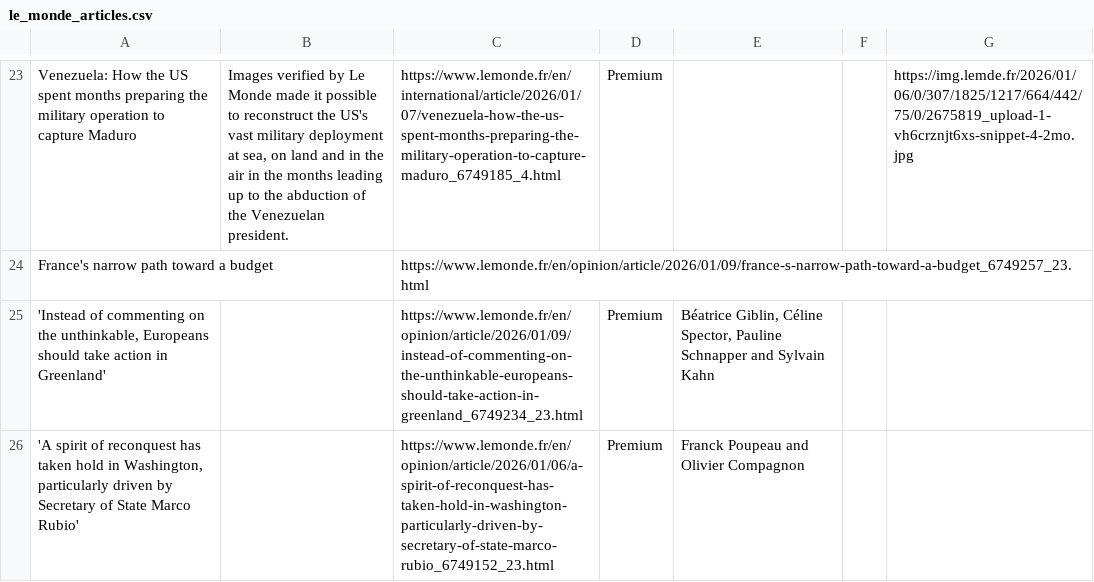
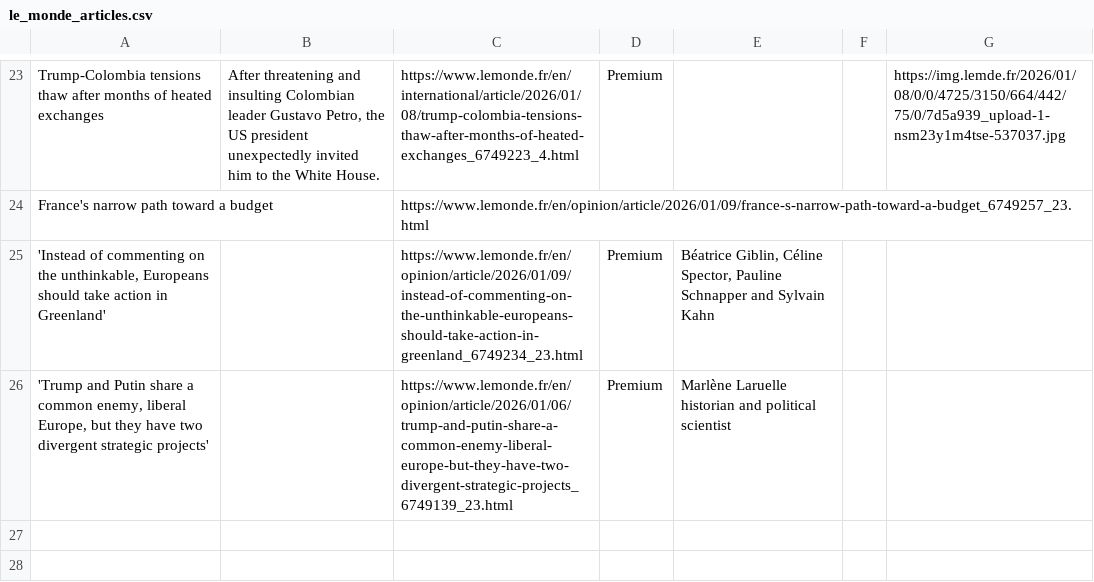
Before and after one commit to XiumeiDong/homework-07, a CSV file: le_monde_articles.csv, drawn as a sheet; only a part is shown, gaps mark what is left out; the diff covers the shown part only; the diff names each change by its address in the sheet, - before the commit and + after, or states it on an @@ line.

```diff
--- a/le_monde_articles.csv
+++ b/le_monde_articles.csv
-A23: Venezuela: How the US spent months preparing the military operation to capture Maduro
+A23: Trump-Colombia tensions thaw after months of heated exchanges
-B23: Images verified by Le Monde made it possible to reconstruct the US's vast military deployment at sea, on land and in the air in the months leading up to the abduction of the Venezuelan president.
+B23: After threatening and insulting Colombian leader Gustavo Petro, the US president unexpectedly invited him to the White House.
-C23: https://www.lemonde.fr/en/international/article/2026/01/07/venezuela-how-the-us-spent-months-preparing-the-military-operation-to-capture-maduro_6749185_4.html
+C23: https://www.lemonde.fr/en/international/article/2026/01/08/trump-colombia-tensions-thaw-after-months-of-heated-exchanges_6749223_4.html
-G23: https://img.lemde.fr/2026/01/06/0/307/1825/1217/664/442/75/0/2675819_upload-1-vh6crznjt6xs-snippet-4-2mo.jpg
+G23: https://img.lemde.fr/2026/01/08/0/0/4725/3150/664/442/75/0/7d5a939_upload-1-nsm23y1m4tse-537037.jpg
-A26: 'A spirit of reconquest has taken hold in Washington, particularly driven by Secretary of State Marco Rubio'
+A26: 'Trump and Putin share a common enemy, liberal Europe, but they have two divergent strategic projects'
-C26: https://www.lemonde.fr/en/opinion/article/2026/01/06/a-spirit-of-reconquest-has-taken-hold-in-washington-particularly-driven-by-secretary-of-state-marco-rubio_6749152_23.html
+C26: https://www.lemonde.fr/en/opinion/article/2026/01/06/trump-and-putin-share-a-common-enemy-liberal-europe-but-they-have-two-divergent-strategic-projects_6749139_23.html
-E26: Franck Poupeau and Olivier Compagnon
+E26: Marlène Laruelle historian and political scientist
```
Also changed, not shown: 15 added rows, 15 removed rows, 1 moved row and 11 edited cells elsewhere in this file.
